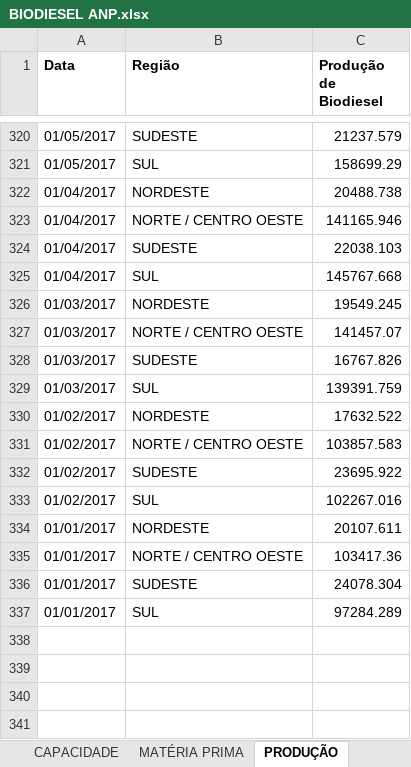
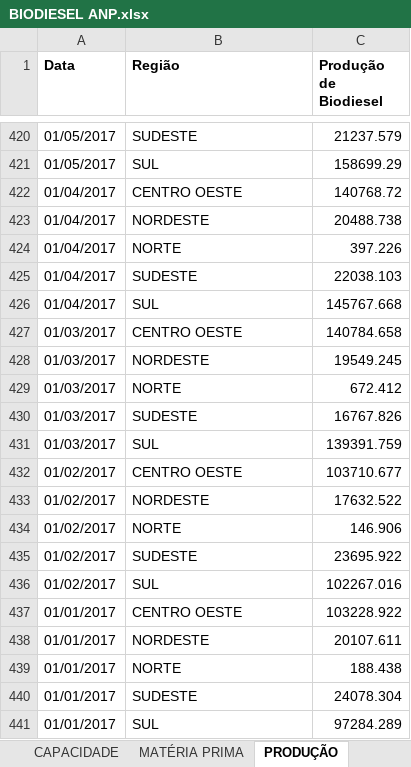
Before and after one commit to lucasfreitas25/ANP, an Excel workbook: BIODIESEL/BIODIESEL ANP.xlsx, sheet PRODUÇÃO, drawn as a sheet; only a part is shown, gaps mark what is left out; values as stored, in another font and other column widths than the file's, no borders; removed rows and columns are numbered as before the commit, all else as after; the diff covers the shown part only; the diff names each change by its address in the sheet, - before the commit and + after, or states it on an @@ line.

```diff
--- a/BIODIESEL/BIODIESEL ANP.xlsx (sheet PRODUÇÃO)
+++ b/BIODIESEL/BIODIESEL ANP.xlsx (sheet PRODUÇÃO)
+row 422: 01/04/2017 | CENTRO OESTE | 140768.72
-row 323: 01/04/2017 | NORTE / CENTRO OESTE | 141165.946
+row 424: 01/04/2017 | NORTE | 397.226
+row 427: 01/03/2017 | CENTRO OESTE | 140784.658
-row 327: 01/03/2017 | NORTE / CENTRO OESTE | 141457.07
+row 429: 01/03/2017 | NORTE | 672.412
+row 432: 01/02/2017 | CENTRO OESTE | 103710.677
-row 331: 01/02/2017 | NORTE / CENTRO OESTE | 103857.583
+row 434: 01/02/2017 | NORTE | 146.906
+row 437: 01/01/2017 | CENTRO OESTE | 103228.922
-row 335: 01/01/2017 | NORTE / CENTRO OESTE | 103417.36
+row 439: 01/01/2017 | NORTE | 188.438
```
Also changed, not shown: 180 added rows and 80 removed rows elsewhere in this sheet, sheet VENDAS, sheet CAPACIDADE, sheet MATÉRIA PRIMA, BIODIESEL/Dados Biodiesel Capacidade.xlsx, BIODIESEL/Dados Biodiesel Materia Prima.xlsx, 32 other files.
